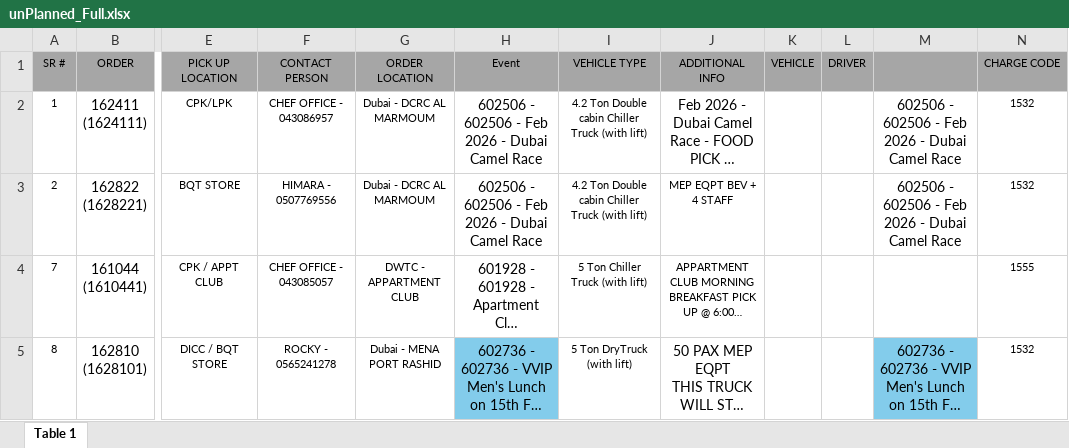
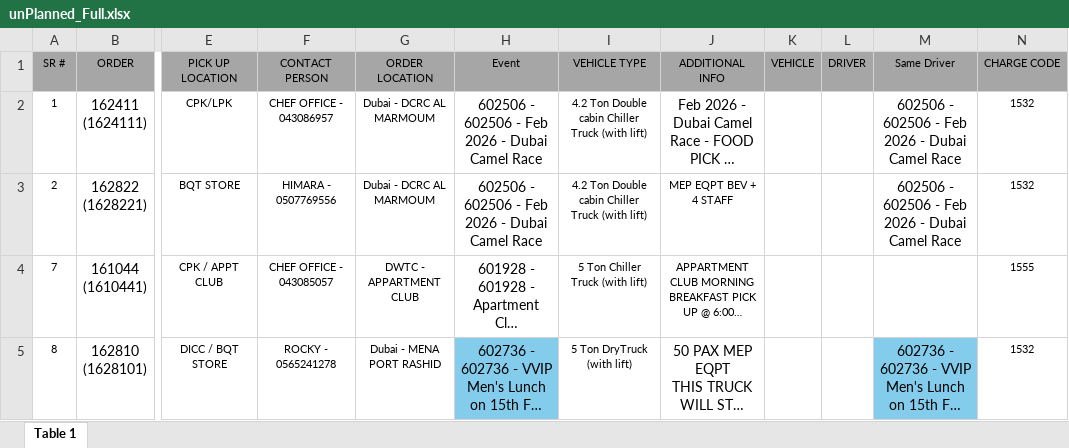
Before and after one commit to razaazad-ctrl/Feet-Planner, an Excel workbook: unPlanned_Full.xlsx, sheet Table 1, drawn as a sheet; only a part is shown, gaps mark what is left out; long unchanged cells end in …; values as stored, in another font and other column widths than the file's, no borders; the diff names each change by its address in the sheet, - before the commit and + after, or states it on an @@ line.

```diff
--- a/unPlanned_Full.xlsx (sheet Table 1)
+++ b/unPlanned_Full.xlsx (sheet Table 1)
-M1: (empty)
+M1: Same Driver
```
Also changed, not shown: 16 other files.
